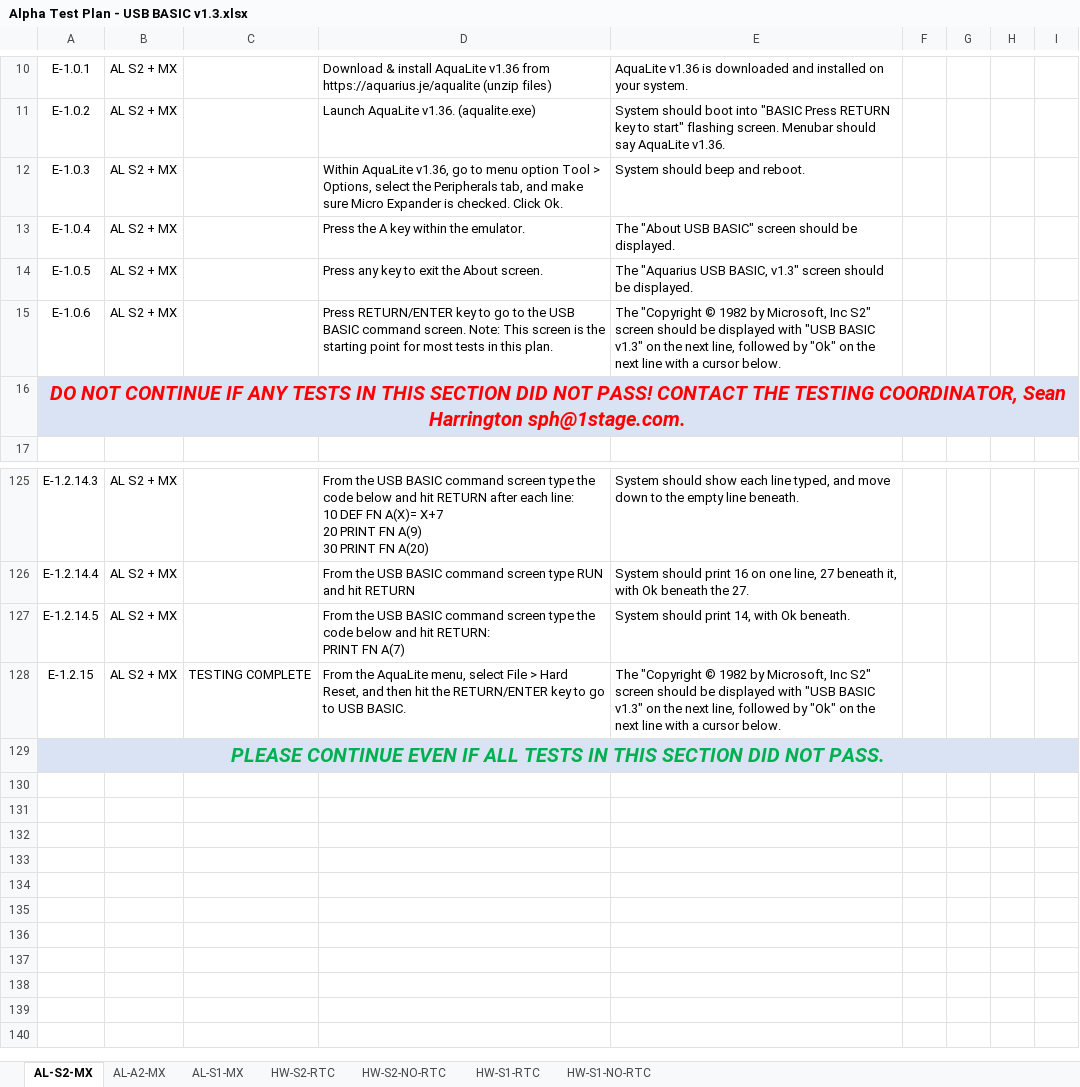
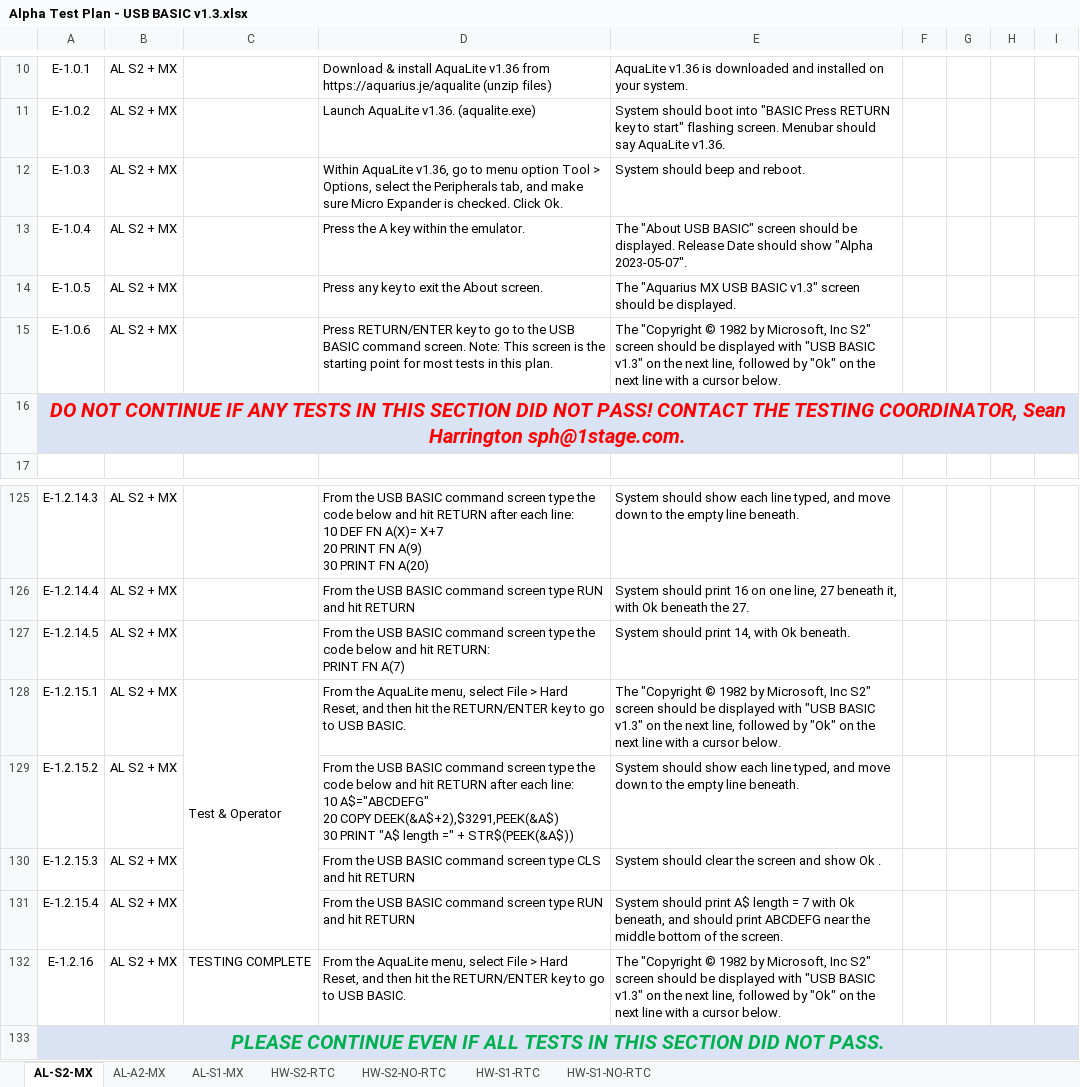
Before and after one commit to 1stage/Aquarius-MX, an Excel workbook: docs/Alpha Test Plan - USB BASIC v1.3.xlsx, sheet AL-S2-MX, drawn as a sheet; only a part is shown, gaps mark what is left out; values as stored, in another font and other column widths than the file's, no borders; charts and pictures not drawn; addresses are those after the commit; ↵ is a line break in a cell; the diff names each change by its address in the sheet, - before the commit and + after, or states it on an @@ line.

Commit message:
RE-FROZEN for Alpha (post RTC fix)

```diff
--- a/docs/Alpha Test Plan - USB BASIC v1.3.xlsx (sheet AL-S2-MX)
+++ b/docs/Alpha Test Plan - USB BASIC v1.3.xlsx (sheet AL-S2-MX)
-E13: …be displayed.
+E13: …be displayed. Release Date should show "Alpha 2023-05-07".
-E14: The "Aquarius USB BASIC, v1.3" screen…
+E14: The "Aquarius MX USB BASIC v1.3" screen…
+row 128: E-1.2.15.1 | AL S2 + MX | Test & Operator | From the AquaLite menu, select File > Hard Reset, and then hit the RETURN/ENTER key to go to USB BASIC. | The "Copyright © 1982 by Microsoft, Inc S2" screen should be displayed with "USB BASIC v1.3" on the next line, followed by "Ok" on the next line with a cursor below.
+row 129: E-1.2.15.2 | AL S2 + MX |  | From the USB BASIC command screen type the code below and hit RETURN after each line: ↵ 10 A$="ABCDEFG" ↵ 20 COPY DEEK(&A$+2),$3291,PEEK(&A$) ↵ 30 PRINT "A$ length =" + STR$(PEEK(&A$)) | System should show each line typed, and move down to the empty line beneath.
+row 130: E-1.2.15.3 | AL S2 + MX |  | From the USB BASIC command screen type CLS and hit RETURN | System should clear the screen and show Ok .
+row 131: E-1.2.15.4 | AL S2 + MX |  | From the USB BASIC command screen type RUN and hit RETURN | System should print A$ length = 7 with Ok beneath, and should print ABCDEFG near the middle bottom of the screen.
-A132: E-1.2.15
+A132: E-1.2.16
```
Also changed, not shown: sheet HW-S2-NO-RTC, sheet HW-S1-NO-RTC, sheet HW-S2-RTC, sheet HW-S1-RTC, sheet AL-A2-MX, sheet AL-S1-MX, 4 other files.
